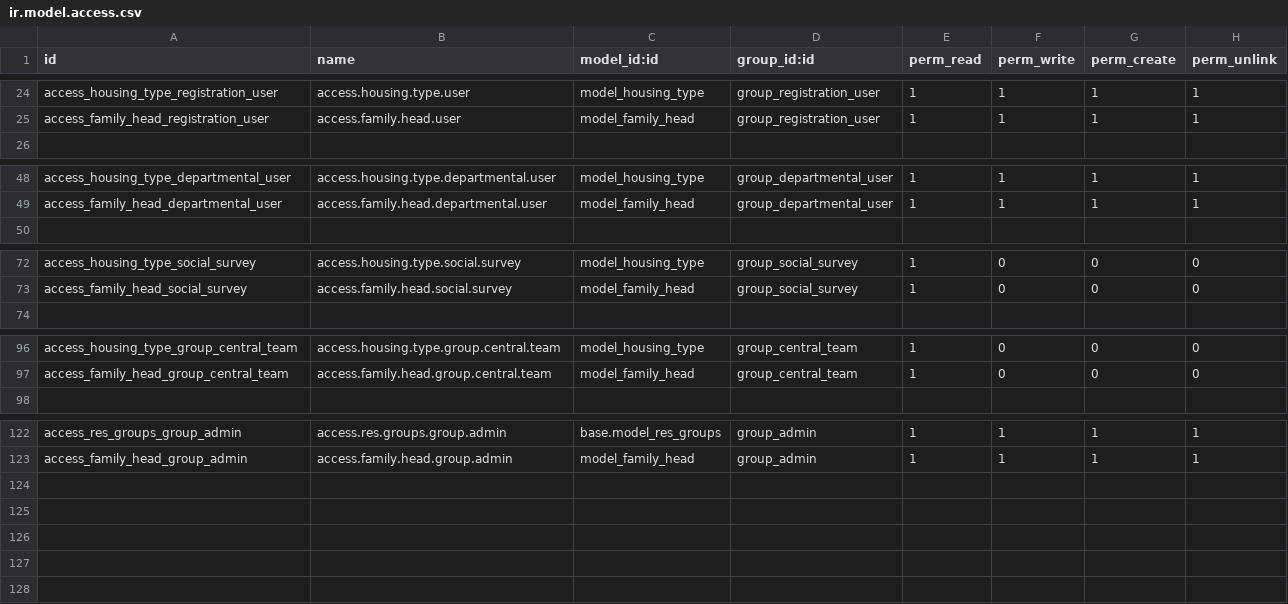
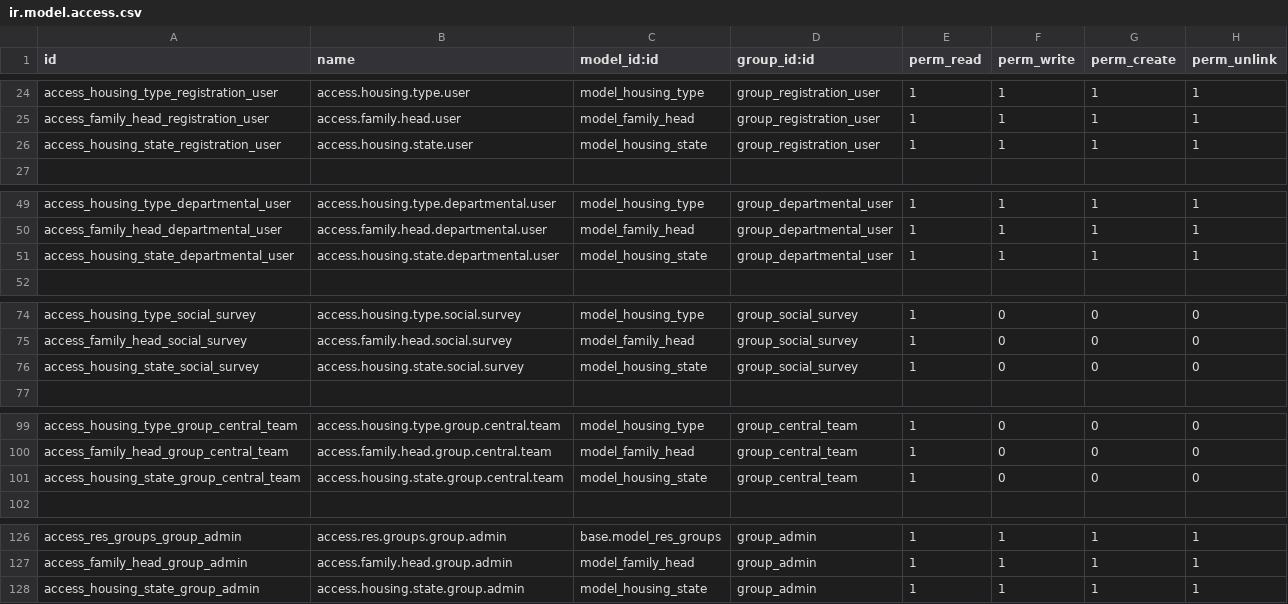
Before and after one commit to eman000tahaz/girls_erp, a CSV file: custom-addons/zakat/security/ir.model.access.csv, drawn as a sheet; only a part is shown, gaps mark what is left out; the diff names each change by its address in the sheet, - before the commit and + after, or states it on an @@ line.

```diff
--- a/custom-addons/zakat/security/ir.model.access.csv
+++ b/custom-addons/zakat/security/ir.model.access.csv
+row 26: access_housing_state_registration_user | access.housing.state.user | model_housing_state | group_registration_user | 1 | 1 | 1 | 1
+row 51: access_housing_state_departmental_user | access.housing.state.departmental.user | model_housing_state | group_departmental_user | 1 | 1 | 1 | 1
+row 76: access_housing_state_social_survey | access.housing.state.social.survey | model_housing_state | group_social_survey | 1 | 0 | 0 | 0
+row 101: access_housing_state_group_central_team | access.housing.state.group.central.team | model_housing_state | group_central_team | 1 | 0 | 0 | 0
+row 128: access_housing_state_group_admin | access.housing.state.group.admin | model_housing_state | group_admin | 1 | 1 | 1 | 1
```
Also changed, not shown: 3 other files.
